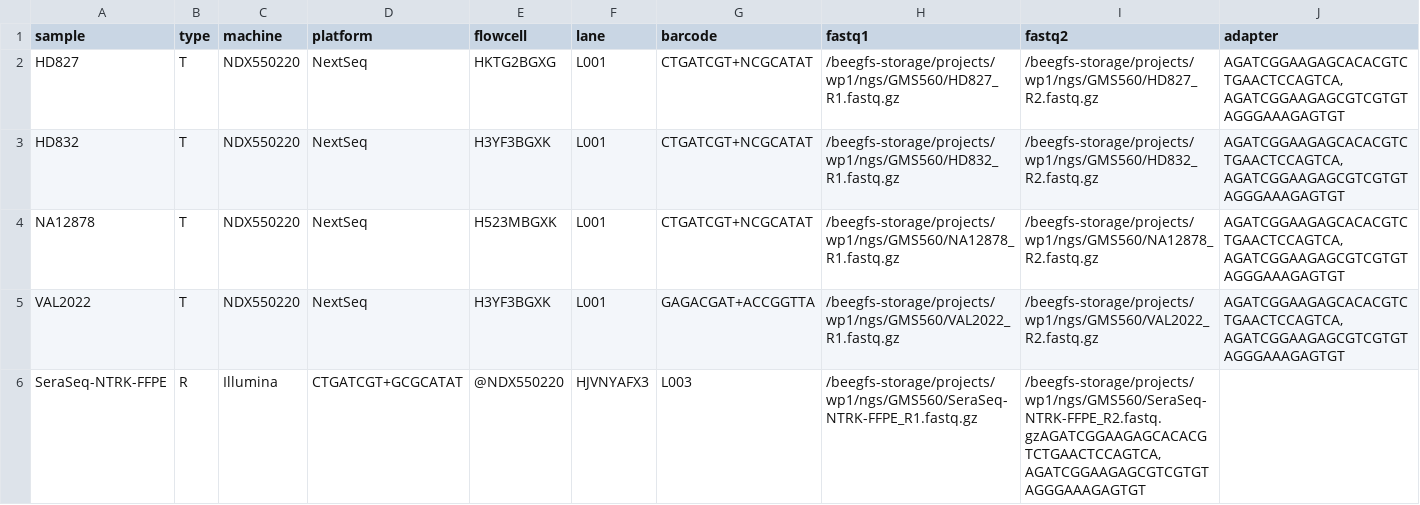
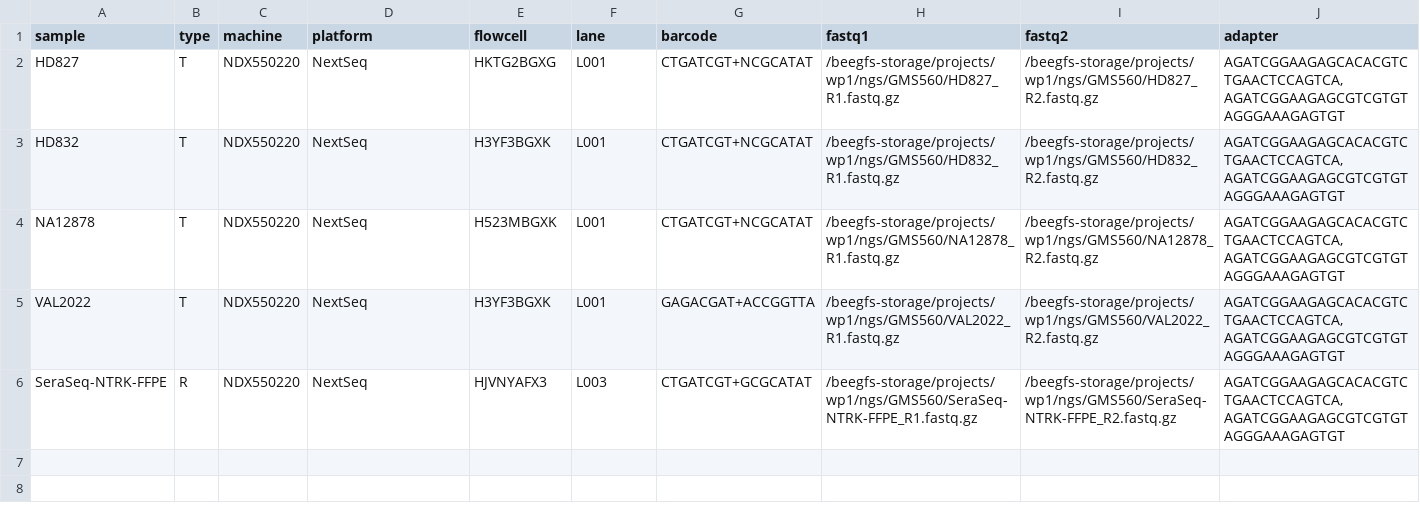
Before and after one commit to genomic-medicine-sweden/Twist_Solid, a TSV file: .tests/jenkins/units_main.tsv, drawn as a sheet.

Commit message:
Update units_main.tsv

```diff
--- a/.tests/jenkins/units_main.tsv
+++ b/.tests/jenkins/units_main.tsv
@@ -5,2 +5,2 @@ NA12878	T	NDX550220	NextSeq	H523MBGXK	L001	CTGATCGT+NCGCATAT	/beegfs-storage/pro
 VAL2022	T	NDX550220	NextSeq	H3YF3BGXK	L001	GAGACGAT+ACCGGTTA	/beegfs-storage/projects/wp1/ngs/GMS560/VAL2022_R1.fastq.gz	/beegfs-storage/projects/wp1/ngs/GMS560/VAL2022_R2.fastq.gz	AGATCGGAAGAGCACACGTCTGAACTCCAGTCA,AGATCGGAAGAGCGTCGTGTAGGGAAAGAGTGT
-SeraSeq-NTRK-FFPE	R	Illumina	CTGATCGT+GCGCATAT	@NDX550220	HJVNYAFX3	L003	/beegfs-storage/projects/wp1/ngs/GMS560/SeraSeq-NTRK-FFPE_R1.fastq.gz	/beegfs-storage/projects/wp1/ngs/GMS560/SeraSeq-NTRK-FFPE_R2.fastq.gzAGATCGGAAGAGCACACGTCTGAACTCCAGTCA,AGATCGGAAGAGCGTCGTGTAGGGAAAGAGTGT
+SeraSeq-NTRK-FFPE	R	NDX550220	NextSeq	HJVNYAFX3	L003	CTGATCGT+GCGCATAT	/beegfs-storage/projects/wp1/ngs/GMS560/SeraSeq-NTRK-FFPE_R1.fastq.gz	/beegfs-storage/projects/wp1/ngs/GMS560/SeraSeq-NTRK-FFPE_R2.fastq.gz	AGATCGGAAGAGCACACGTCTGAACTCCAGTCA,AGATCGGAAGAGCGTCGTGTAGGGAAAGAGTGT
```
